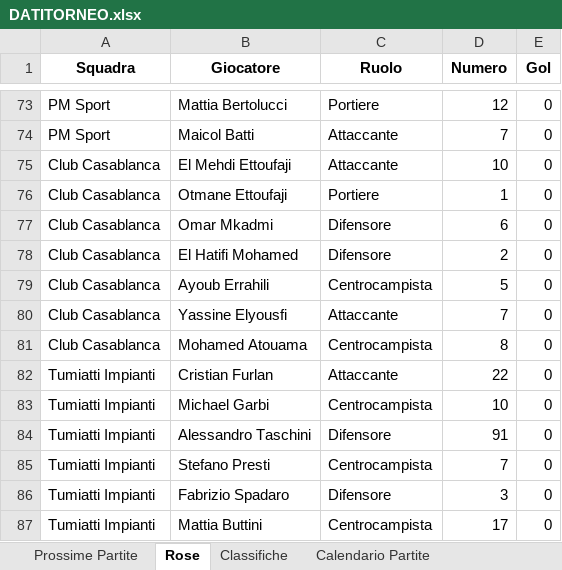
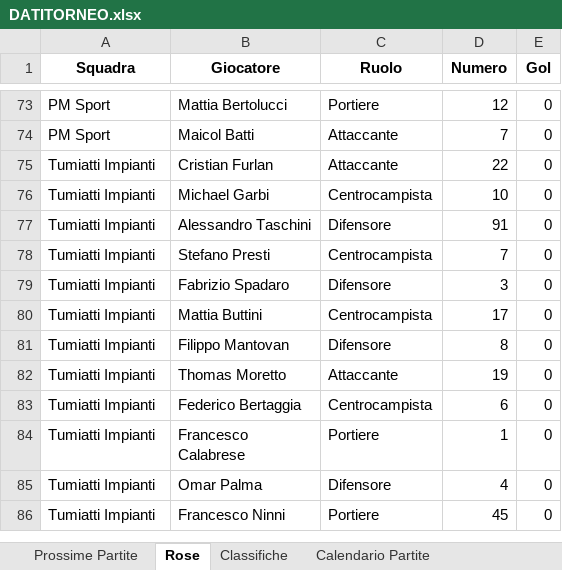
Before and after one commit to robertolibanora/FutRivals, an Excel workbook: DATITORNEO.xlsx, sheet Rose, drawn as a sheet; only a part is shown, gaps mark what is left out; the shorter side is filled out with more unchanged rows; values as stored, in another font and other column widths than the file's, no borders; the diff names each change by its address in the sheet, - before the commit and + after, or states it on an @@ line.

```diff
--- a/DATITORNEO.xlsx (sheet Rose)
+++ b/DATITORNEO.xlsx (sheet Rose)
-row 75: Club Casablanca | El Mehdi Ettoufaji | Attaccante | 10 | 0
-row 76: Club Casablanca | Otmane Ettoufaji | Portiere | 1 | 0
-row 77: Club Casablanca | Omar Mkadmi | Difensore | 6 | 0
-row 78: Club Casablanca | El Hatifi Mohamed | Difensore | 2 | 0
-row 79: Club Casablanca | Ayoub Errahili | Centrocampista | 5 | 0
-row 80: Club Casablanca | Yassine Elyousfi | Attaccante | 7 | 0
-row 81: Club Casablanca | Mohamed Atouama | Centrocampista | 8 | 0
```
Also changed, not shown: sheet Calendario Partite, sheet Classifiche, sheet Prossime Partite.
